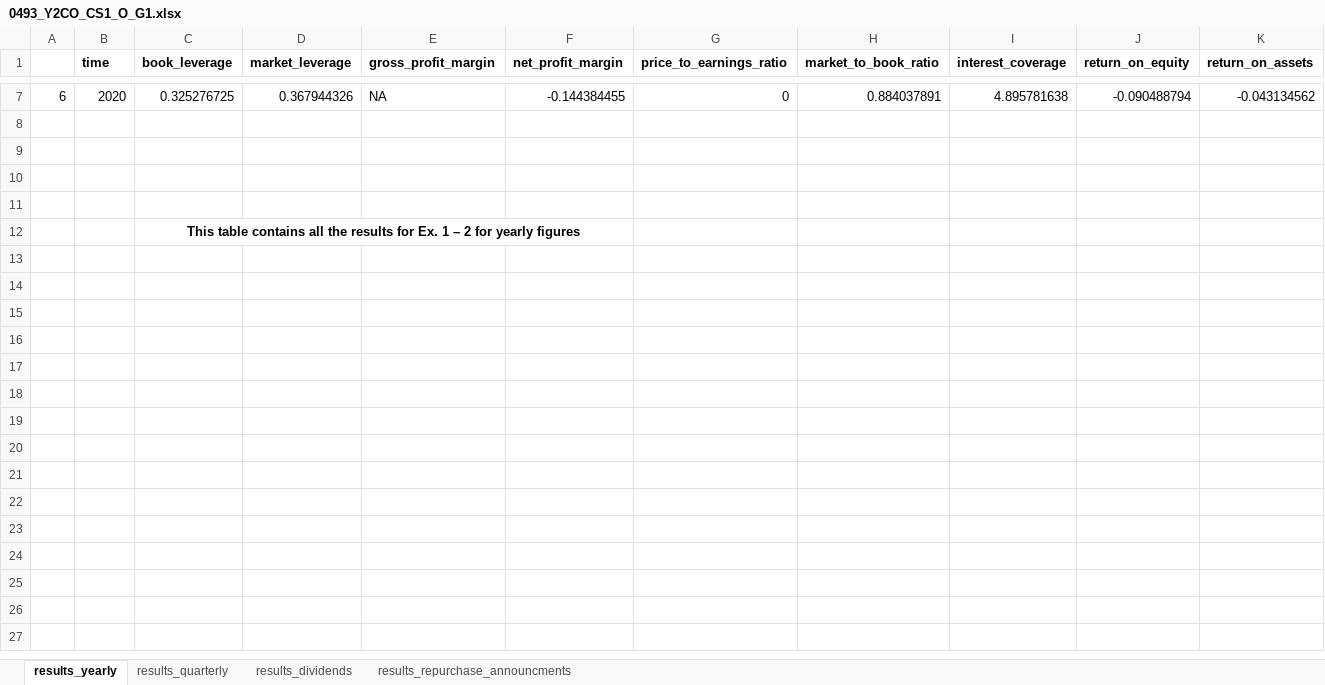
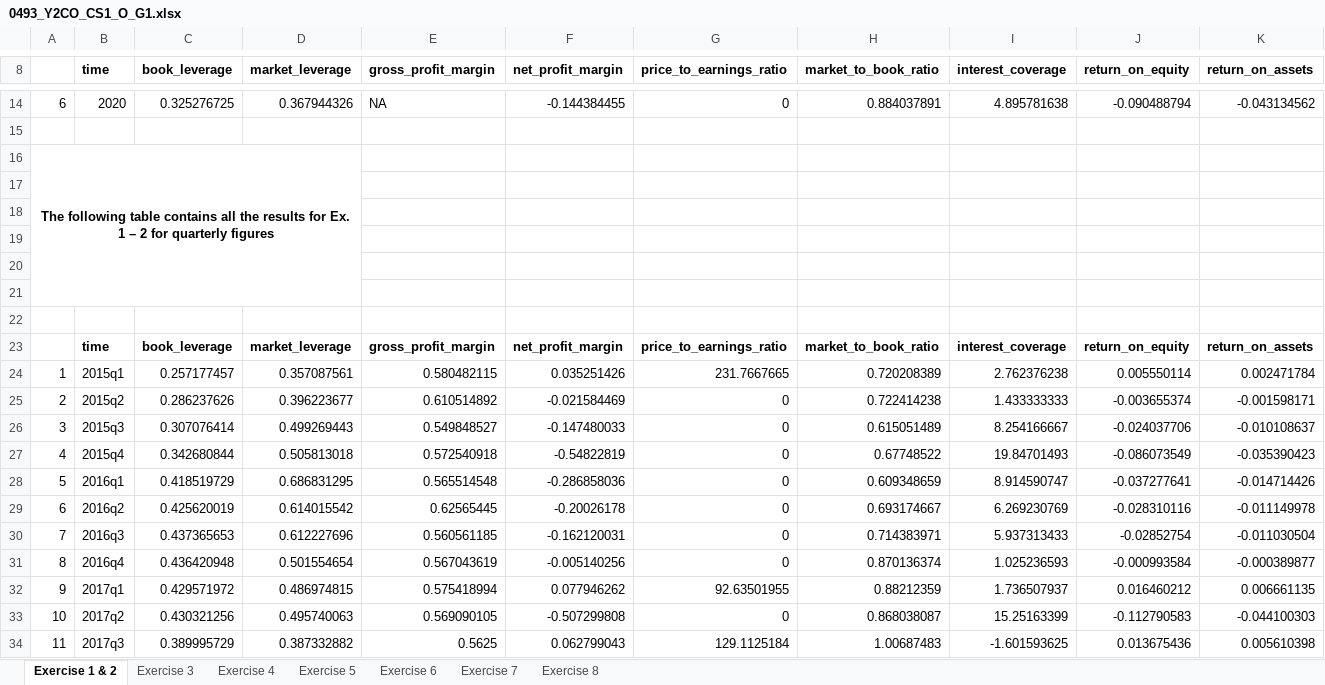
Before and after one commit to dwisak/CorporateFinance, an Excel workbook: OutputFiles/0493_Y2CO_CS1_O_G1.xlsx, sheet Exercise 1 & 2, drawn as a sheet; only a part is shown, gaps mark what is left out; values as stored, in another font and other column widths than the file's, no borders; removed rows and columns are numbered as before the commit, all else as after; rows hold the shown columns only; the diff covers the shown part only; the diff names each change by its address in the sheet, - before the commit and + after, or states it on an @@ line.

```diff
--- a/OutputFiles/0493_Y2CO_CS1_O_G1.xlsx (sheet Exercise 1 & 2)
+++ b/OutputFiles/0493_Y2CO_CS1_O_G1.xlsx (sheet Exercise 1 & 2)
-sheet tab: results_yearly
+sheet tab: Exercise 1 & 2
-sheet tab: results_quarterly
+sheet tab: Exercise 3
-sheet tab: results_dividends
+sheet tab: Exercise 4
-sheet tab: results_repurchase_announcments
+sheet tab: Exercise 5
+sheet tab: Exercise 6
+sheet tab: Exercise 7
+sheet tab: Exercise 8
@@ column A renumbered in row 16 @@
+A16:D21 merged
-C19 (book_leverage): This table contains all the results for Ex. 1 – 2 for yearly figures
+C19 (book_leverage): (empty)
-C12:F12 merged
+row 20: (empty)
+row 21: (empty)
+row 22: (empty)
+row 23:  | time | book_leverage | market_leverage | gross_profit_margin | net_profit_margin | price_to_earnings_ratio | market_to_book_ratio | interest_coverage | return_on_equity | return_on_assets
+row 24: 1 | 2015q1 | 0.257177457 | 0.357087561 | 0.580482115 | 0.035251426 | 231.7667665 | 0.720208389 | 2.762376238 | 0.005550114 | 0.002471784
+row 25: 2 | 2015q2 | 0.286237626 | 0.396223677 | 0.610514892 | -0.021584469 | 0 | 0.722414238 | 1.433333333 | -0.003655374 | -0.001598171
+row 26: 3 | 2015q3 | 0.307076414 | 0.499269443 | 0.549848527 | -0.147480033 | 0 | 0.615051489 | 8.254166667 | -0.024037706 | -0.010108637
+row 27: 4 | 2015q4 | 0.342680844 | 0.505813018 | 0.572540918 | -0.54822819 | 0 | 0.67748522 | 19.84701493 | -0.086073549 | -0.035390423
+row 28: 5 | 2016q1 | 0.418519729 | 0.686831295 | 0.565514548 | -0.286858036 | 0 | 0.609348659 | 8.914590747 | -0.037277641 | -0.014714426
+row 29: 6 | 2016q2 | 0.425620019 | 0.614015542 | 0.62565445 | -0.20026178 | 0 | 0.693174667 | 6.269230769 | -0.028310116 | -0.011149978
+row 30: 7 | 2016q3 | 0.437365653 | 0.612227696 | 0.560561185 | -0.162120031 | 0 | 0.714383971 | 5.937313433 | -0.02852754 | -0.011030504
+row 31: 8 | 2016q4 | 0.436420948 | 0.501554654 | 0.567043619 | -0.005140256 | 0 | 0.870136374 | 1.025236593 | -0.000993584 | -0.000389877
+row 32: 9 | 2017q1 | 0.429571972 | 0.486974815 | 0.575418994 | 0.077946262 | 92.63501955 | 0.88212359 | 1.736507937 | 0.016460212 | 0.006661135
+row 33: 10 | 2017q2 | 0.430321256 | 0.495740063 | 0.569090105 | -0.507299808 | 0 | 0.868038087 | 15.25163399 | -0.112790583 | -0.044100303
+row 34: 11 | 2017q3 | 0.389995729 | 0.387332882 | 0.5625 | 0.062799043 | 129.1125184 | 1.00687483 | -1.601593625 | 0.013675436 | 0.005610398
```
Also changed, not shown: 20 added rows elsewhere in this sheet, sheet Exercise 3, sheet Exercise 4, sheet Exercise 5, charts or pictures, 6 other files.
